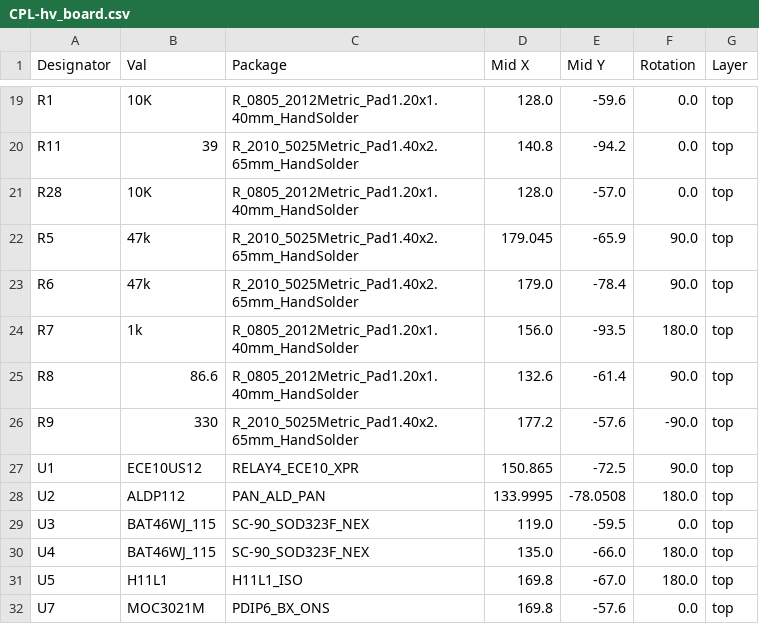
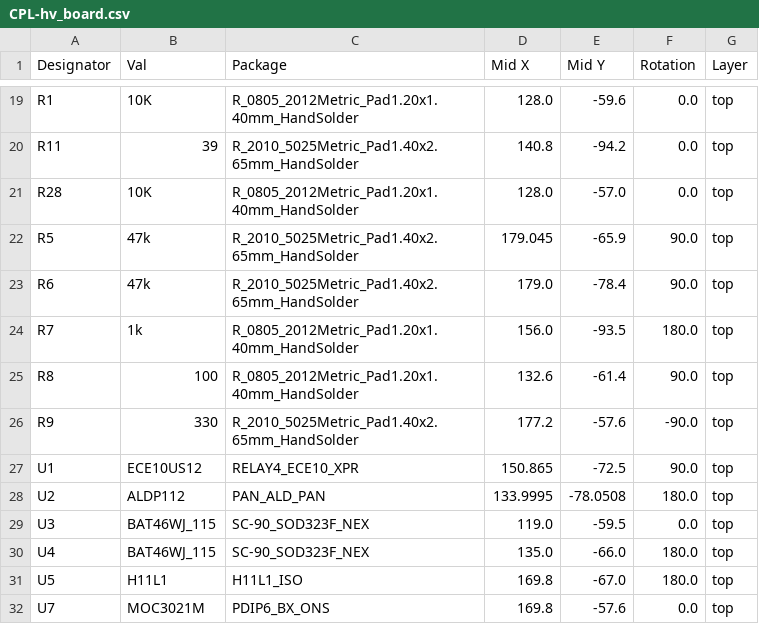
Before and after one commit to andia89/MaraXEvolution, a CSV file: hv_board/jlcpcb/production_files/CPL-hv_board.csv, drawn as a sheet; only a part is shown, gaps mark what is left out.

```diff
--- a/hv_board/jlcpcb/production_files/CPL-hv_board.csv
+++ b/hv_board/jlcpcb/production_files/CPL-hv_board.csv
@@ -24,3 +24,3 @@ R6,47k,R_2010_5025Metric_Pad1.40x2.65mm_HandSolder,179.0,-78.4,90.0,top
 R7,1k,R_0805_2012Metric_Pad1.20x1.40mm_HandSolder,156.0,-93.5,180.0,top
-R8,86.6,R_0805_2012Metric_Pad1.20x1.40mm_HandSolder,132.6,-61.4,90.0,top
+R8,100,R_0805_2012Metric_Pad1.20x1.40mm_HandSolder,132.6,-61.4,90.0,top
 R9,330,R_2010_5025Metric_Pad1.40x2.65mm_HandSolder,177.2,-57.6,-90.0,top
```
Also changed, not shown: controller_board/jlcpcb/production_files/BOM-controller_board.csv, hv_board/jlcpcb/production_files/BOM-hv_board.csv, 29 other files.
